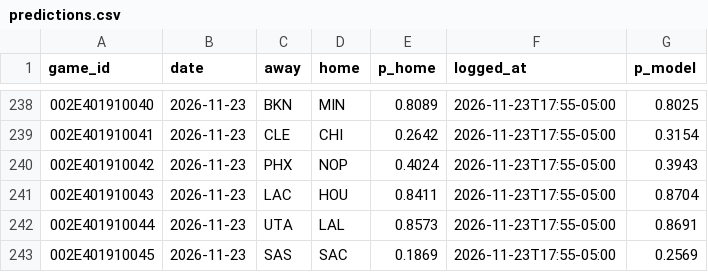
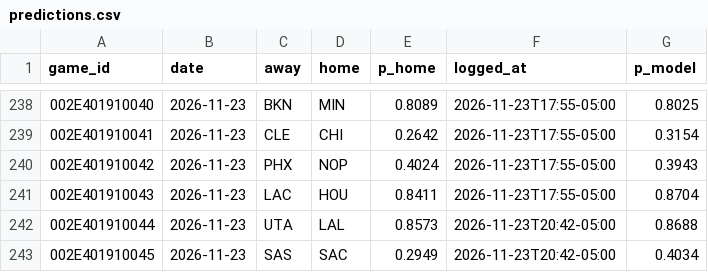
Before and after one commit to eseto9/NBA-Model, a CSV file: log/predictions.csv, drawn as a sheet; only a part is shown, gaps mark what is left out.

```diff
--- a/log/predictions.csv
+++ b/log/predictions.csv
@@ -241,3 +241,3 @@ game_id,date,away,home,p_home,logged_at,p_model
 002E401910043,2026-11-23,LAC,HOU,0.8411,2026-11-23T17:55-05:00,0.8704
-002E401910044,2026-11-23,UTA,LAL,0.8573,2026-11-23T17:55-05:00,0.8691
-002E401910045,2026-11-23,SAS,SAC,0.1869,2026-11-23T17:55-05:00,0.2569
+002E401910044,2026-11-23,UTA,LAL,0.8573,2026-11-23T20:42-05:00,0.8688
+002E401910045,2026-11-23,SAS,SAC,0.2949,2026-11-23T20:42-05:00,0.4034
```
Also changed, not shown: log/odds.csv, log/rankings.csv, 16 other files.
